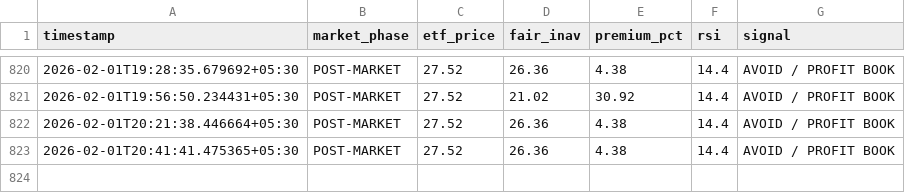
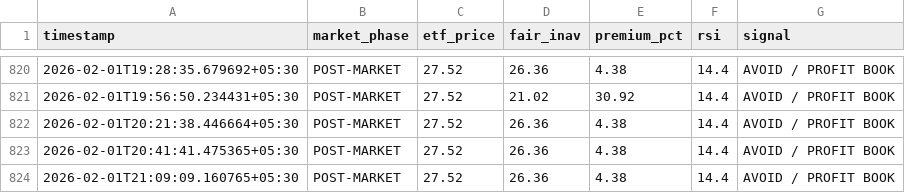
Before and after one commit to tester2021test/silver-tracker, a CSV file: silver_history.csv, drawn as a sheet; only a part is shown, gaps mark what is left out; the diff names each change by its address in the sheet, - before the commit and + after, or states it on an @@ line.

```diff
--- a/silver_history.csv
+++ b/silver_history.csv
+row 824: 2026-02-01T21:09:09.160765+05:30 | POST-MARKET | 27.52 | 26.36 | 4.38 | 14.4 | AVOID / PROFIT BOOK
```
